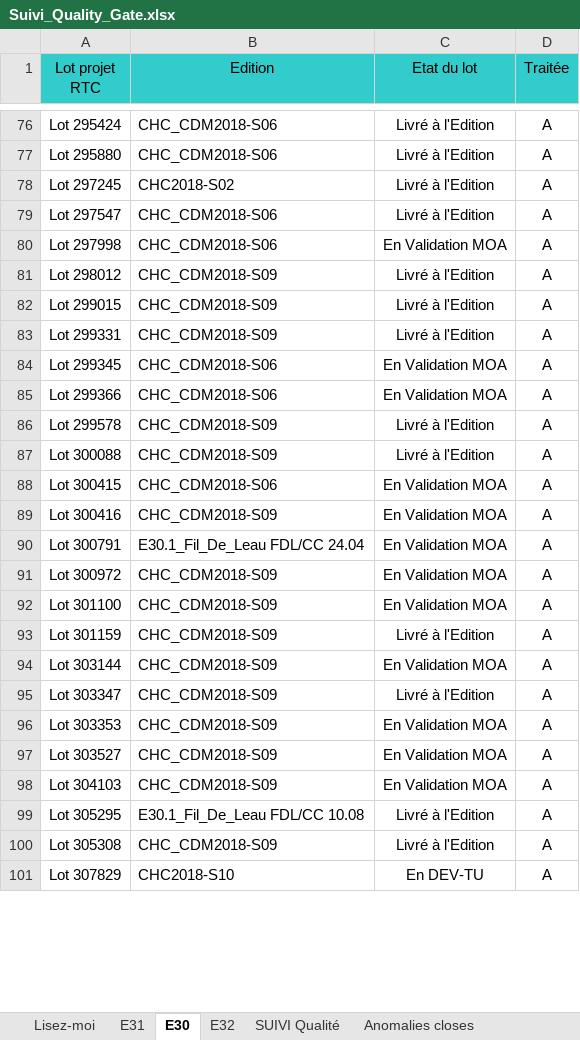
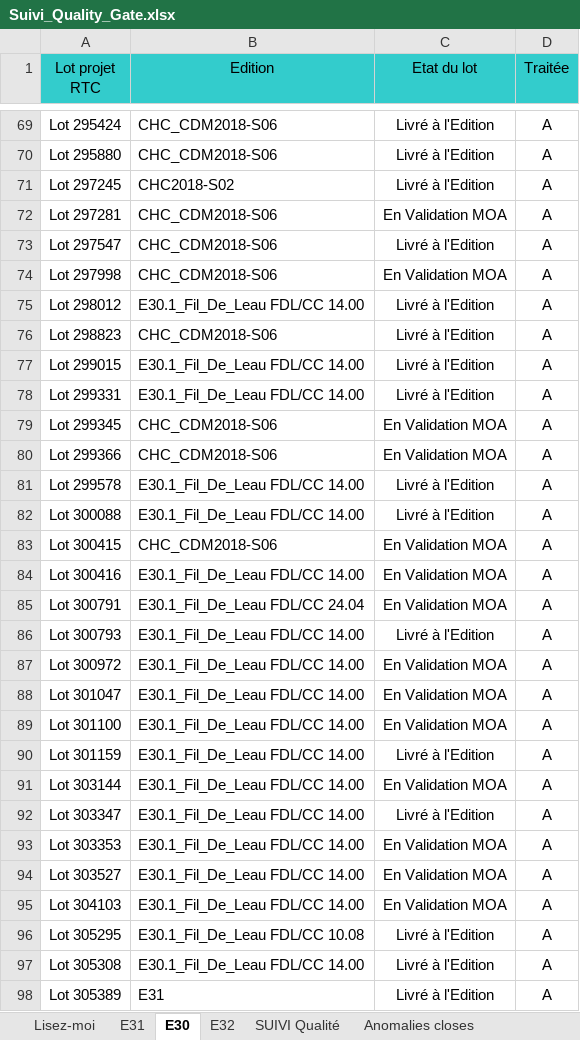
Before and after one commit to Tiggytamal/Redmine, an Excel workbook: SonarLysaFX/Suivi_Quality_Gate.xlsx, sheet E30, drawn as a sheet; only a part is shown, gaps mark what is left out; the shorter side is filled out with more unchanged rows; values as stored, in another font and other column widths than the file's, no borders; addresses are those after the commit; the diff covers the shown part only; the diff names each change by its address in the sheet, - before the commit and + after, or states it on an @@ line.

```diff
--- a/SonarLysaFX/Suivi_Quality_Gate.xlsx (sheet E30)
+++ b/SonarLysaFX/Suivi_Quality_Gate.xlsx (sheet E30)
@@ row 24 moved to row 72: Lot 297281 @@
-B75 (Edition): CHC_CDM2018-S09
+B75 (Edition): E30.1_Fil_De_Leau FDL/CC 14.00
@@ row 26 moved to row 76: Lot 298823 @@
-B77:B78 (Edition): CHC_CDM2018-S09
+B77:B78 (Edition): E30.1_Fil_De_Leau FDL/CC 14.00
-B81:B82 (Edition): CHC_CDM2018-S09
+B81:B82 (Edition): E30.1_Fil_De_Leau FDL/CC 14.00
-B84 (Edition): CHC_CDM2018-S09
+B84 (Edition): E30.1_Fil_De_Leau FDL/CC 14.00
+row 86: Lot 300793 | E30.1_Fil_De_Leau FDL/CC 14.00 | Livré à l'Edition | A
-B87 (Edition): CHC_CDM2018-S09
+B87 (Edition): E30.1_Fil_De_Leau FDL/CC 14.00
+row 88: Lot 301047 | E30.1_Fil_De_Leau FDL/CC 14.00 | En Validation MOA | A
-B89:B95 (Edition): CHC_CDM2018-S09
+B89:B95 (Edition): E30.1_Fil_De_Leau FDL/CC 14.00
-B97 (Edition): CHC_CDM2018-S09
+B97 (Edition): E30.1_Fil_De_Leau FDL/CC 14.00
@@ row 33 moved to row 98: Lot 305389 @@
```
Also changed, not shown: 1 added row, 5 removed rows, 12 moved rows and 5 edited cells elsewhere in this sheet, sheet Anomalies closes, sheet SUIVI Qualité, sheet E31, sheet E32, 26 other files.
